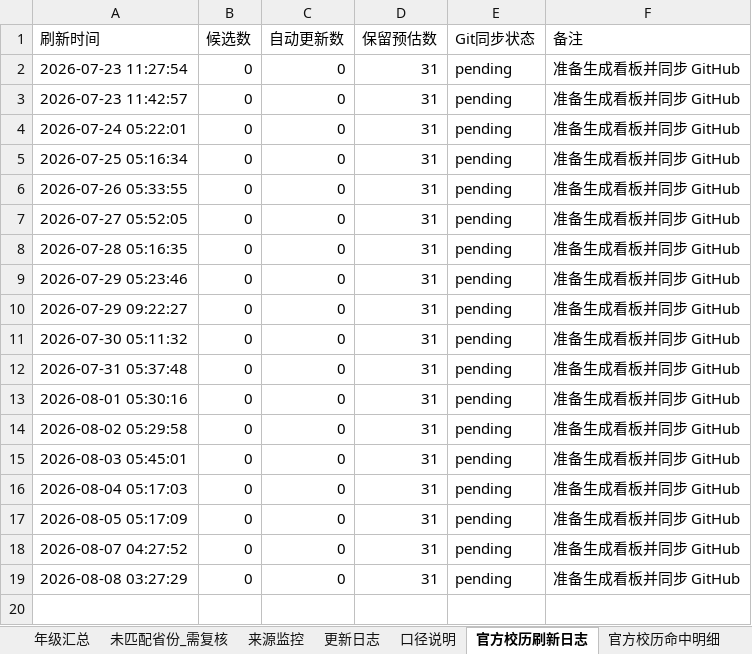
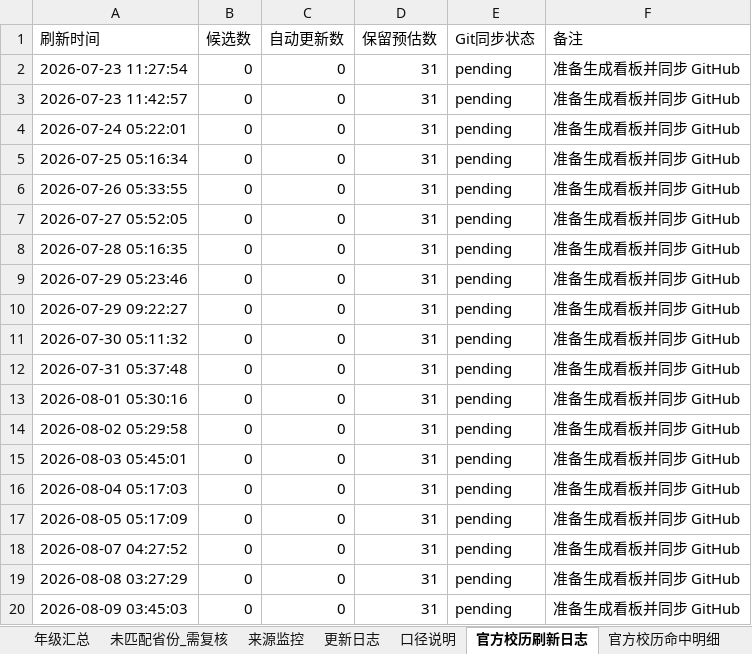
Before and after one commit to yxq870504-lgtm/SXZX-FJKXSJ, an Excel workbook: data/holiday_student_analysis.xlsx, sheet 官方校历刷新日志, drawn as a sheet; values as stored, in another font and other column widths than the file's, no borders; the diff names each change by its address in the sheet, - before the commit and + after, or states it on an @@ line.

```diff
--- a/data/holiday_student_analysis.xlsx (sheet 官方校历刷新日志)
+++ b/data/holiday_student_analysis.xlsx (sheet 官方校历刷新日志)
+row 20: 2026-08-09 03:45:03 | 0 | 0 | 31 | pending | 准备生成看板并同步 GitHub
```
Also changed, not shown: 1 other file.
